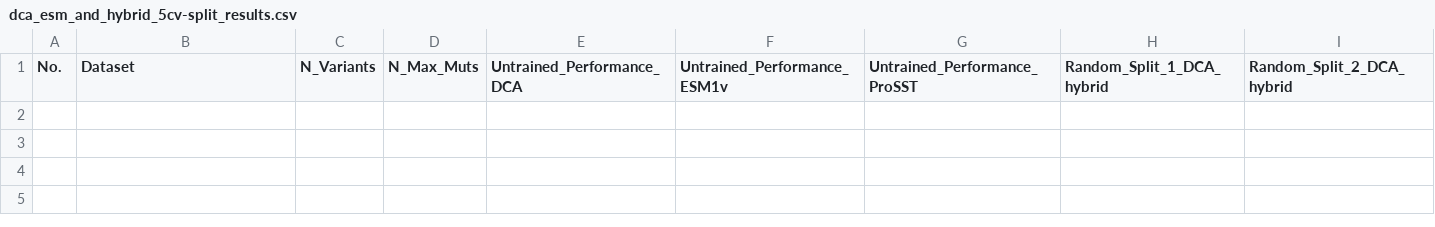
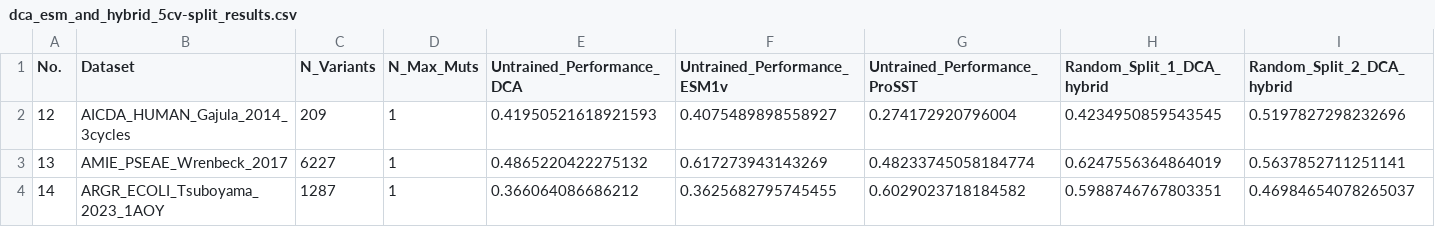
Before and after one commit to niklases/PyPEF, a CSV file: scripts/ProteinGym_runs/results/dca_esm_and_hybrid_5cv-split_results.csv, drawn as a sheet; only a part is shown; rows hold the shown columns only; the diff names each change by its address in the sheet, - before the commit and + after, or states it on an @@ line.

```diff
--- a/scripts/ProteinGym_runs/results/dca_esm_and_hybrid_5cv-split_results.csv
+++ b/scripts/ProteinGym_runs/results/dca_esm_and_hybrid_5cv-split_results.csv
+row 2: 12 | AICDA_HUMAN_Gajula_2014_3cycles | 209 | 1 | 0.41950521618921593 | 0.4075489898558927 | 0.274172920796004 | 0.4234950859543545 | 0.5197827298232696
+row 3: 13 | AMIE_PSEAE_Wrenbeck_2017 | 6227 | 1 | 0.4865220422275132 | 0.617273943143269 | 0.48233745058184774 | 0.6247556364864019 | 0.5637852711251141
+row 4: 14 | ARGR_ECOLI_Tsuboyama_2023_1AOY | 1287 | 1 | 0.366064086686212 | 0.3625682795745455 | 0.6029023718184582 | 0.5988746767803351 | 0.46984654078265037
```
Also changed, not shown: 1 other file.
